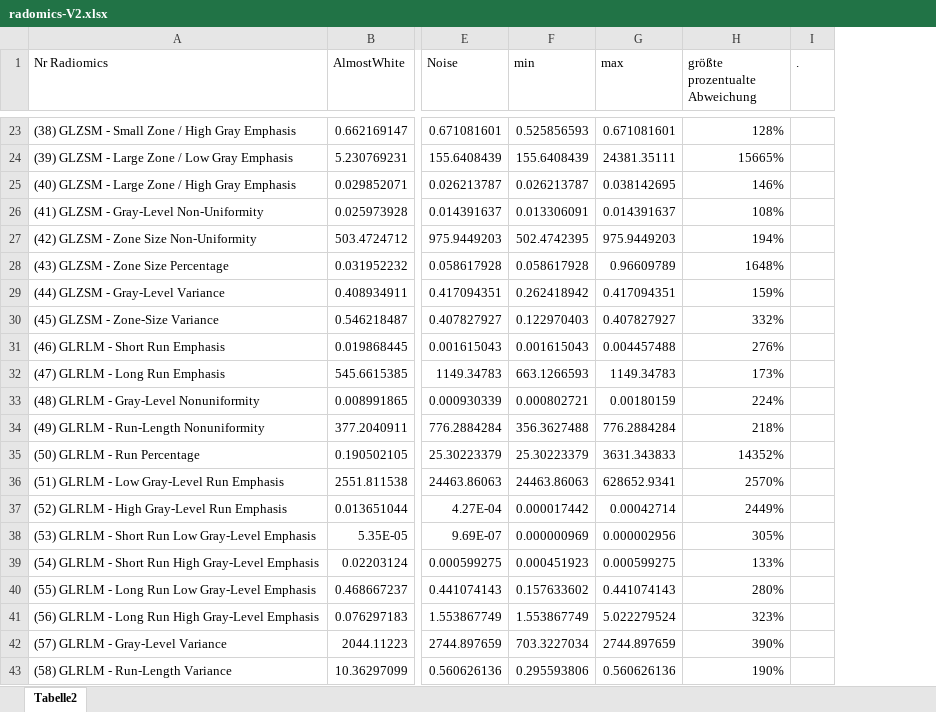
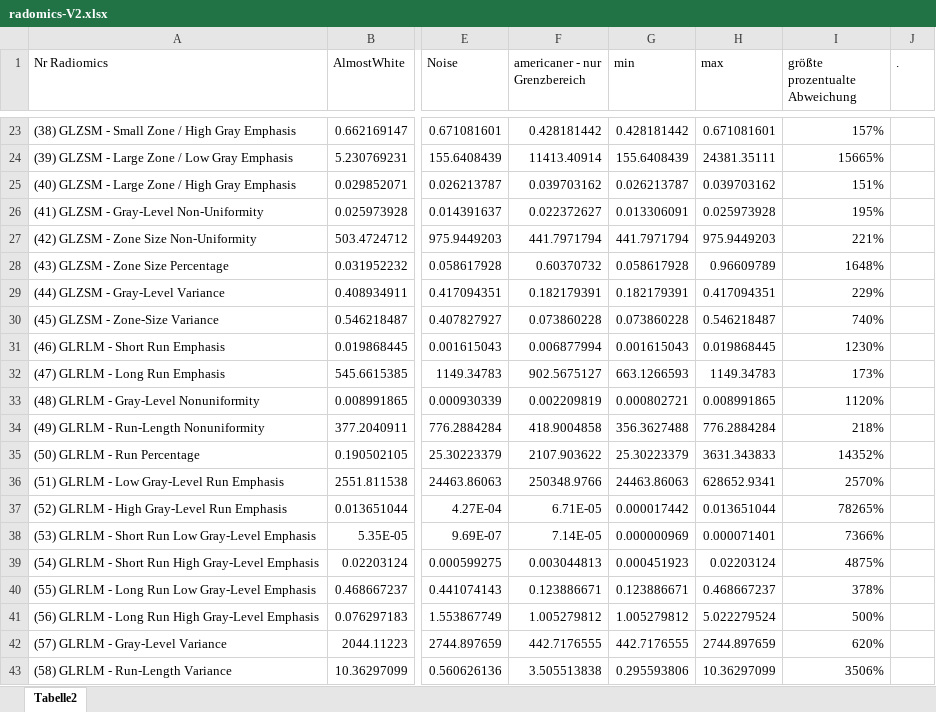
Before and after one commit to thomaskuestner/TAToolbox, an Excel workbook: temp_always_keep_important_data_elsewhere/radomics-V2.xlsx, sheet Tabelle2, drawn as a sheet; only a part is shown, gaps mark what is left out; values as stored, in another font and other column widths than the file's, no cell formats; table styles not drawn; addresses are those after the commit; the diff covers the shown part only; the diff names each change by its address in the sheet, - before the commit and + after, or states it on an @@ line.

```diff
--- a/temp_always_keep_important_data_elsewhere/radomics-V2.xlsx (sheet Tabelle2)
+++ b/temp_always_keep_important_data_elsewhere/radomics-V2.xlsx (sheet Tabelle2)
+column F (americaner - nur Grenzbereich), rows 23-43: 0.428181442 | 11413.40914 | 0.039703162 | 0.022372627 | 441.7971794 | 0.60370732 | 0.182179391 | 0.073860228 | 0.006877994 | 902.5675127 | 0.002209819 | 418.9004858 | 2107.903622 | 250348.9766 | 6.71E-05 | 7.14E-05 | 0.003044813 | 0.123886671 | 1.005279812 | 442.7176555 | 3.505513838
-G23 (min): 0.525856593
+G23 (min): 0.428181442
-I23 (größte prozentualte Abweichung): 128%
+I23 (größte prozentualte Abweichung): 157%
-H25 (max): 0.038142695
+H25 (max): 0.039703162
-I25 (größte prozentualte Abweichung): 146%
+I25 (größte prozentualte Abweichung): 151%
-H26 (max): 0.014391637
+H26 (max): 0.025973928
-I26 (größte prozentualte Abweichung): 108%
+I26 (größte prozentualte Abweichung): 195%
-G27 (min): 502.4742395
+G27 (min): 441.7971794
-I27 (größte prozentualte Abweichung): 194%
+I27 (größte prozentualte Abweichung): 221%
-G29 (min): 0.262418942
+G29 (min): 0.182179391
-I29 (größte prozentualte Abweichung): 159%
+I29 (größte prozentualte Abweichung): 229%
-G30 (min): 0.122970403
+G30 (min): 0.073860228
-H30 (max): 0.407827927
+H30 (max): 0.546218487
-I30 (größte prozentualte Abweichung): 332%
+I30 (größte prozentualte Abweichung): 740%
-H31 (max): 0.004457488
+H31 (max): 0.019868445
-I31 (größte prozentualte Abweichung): 276%
+I31 (größte prozentualte Abweichung): 1230%
-H33 (max): 0.00180159
+H33 (max): 0.008991865
-I33 (größte prozentualte Abweichung): 224%
+I33 (größte prozentualte Abweichung): 1120%
-H37 (max): 0.00042714
+H37 (max): 0.013651044
-I37 (größte prozentualte Abweichung): 2449%
+I37 (größte prozentualte Abweichung): 78265%
-H38 (max): 0.000002956
+H38 (max): 0.000071401
-I38 (größte prozentualte Abweichung): 305%
+I38 (größte prozentualte Abweichung): 7366%
-H39 (max): 0.000599275
+H39 (max): 0.02203124
-I39 (größte prozentualte Abweichung): 133%
+I39 (größte prozentualte Abweichung): 4875%
-G40 (min): 0.157633602
+G40 (min): 0.123886671
-H40 (max): 0.441074143
+H40 (max): 0.468667237
-I40 (größte prozentualte Abweichung): 280%
+I40 (größte prozentualte Abweichung): 378%
-G41 (min): 1.553867749
+G41 (min): 1.005279812
-I41 (größte prozentualte Abweichung): 323%
+I41 (größte prozentualte Abweichung): 500%
-G42 (min): 703.3227034
+G42 (min): 442.7176555
-I42 (größte prozentualte Abweichung): 390%
+I42 (größte prozentualte Abweichung): 620%
-H43 (max): 0.560626136
+H43 (max): 10.36297099
-I43 (größte prozentualte Abweichung): 190%
+I43 (größte prozentualte Abweichung): 3506%
```
Also changed, not shown: 31 edited cells elsewhere in this sheet, cell formats, formulas that keep their value, 1 other file.
